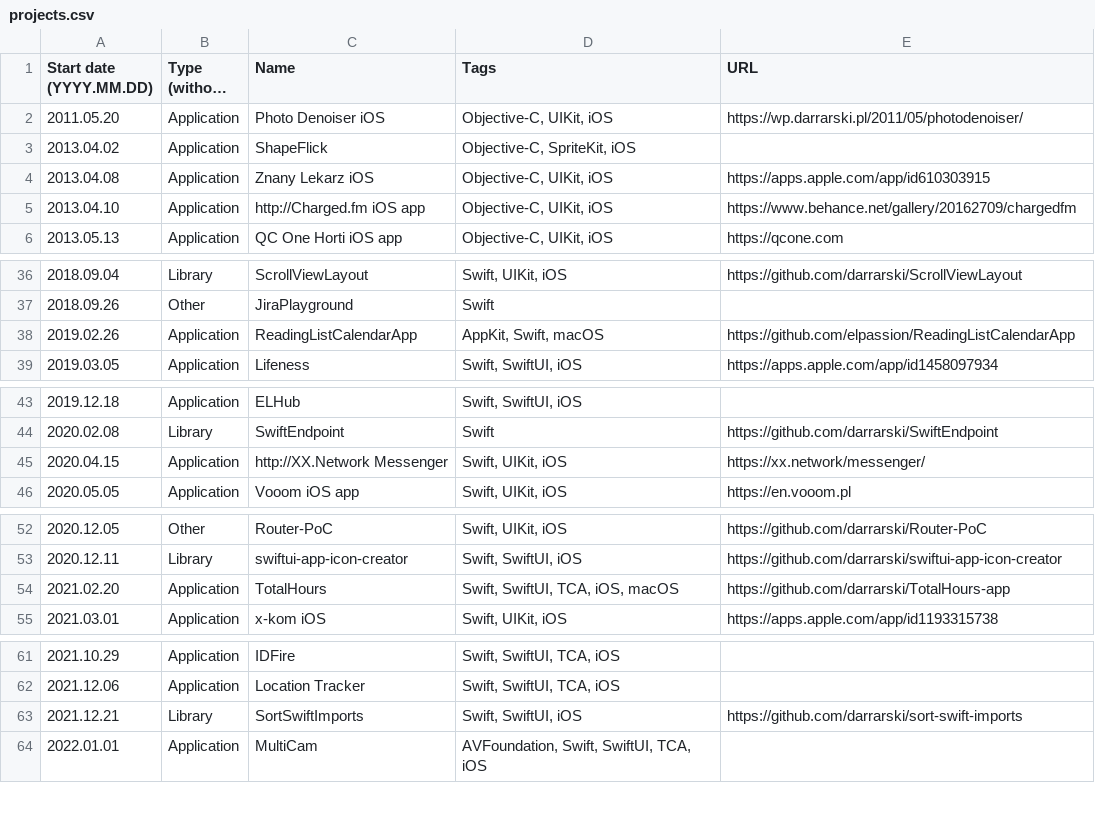
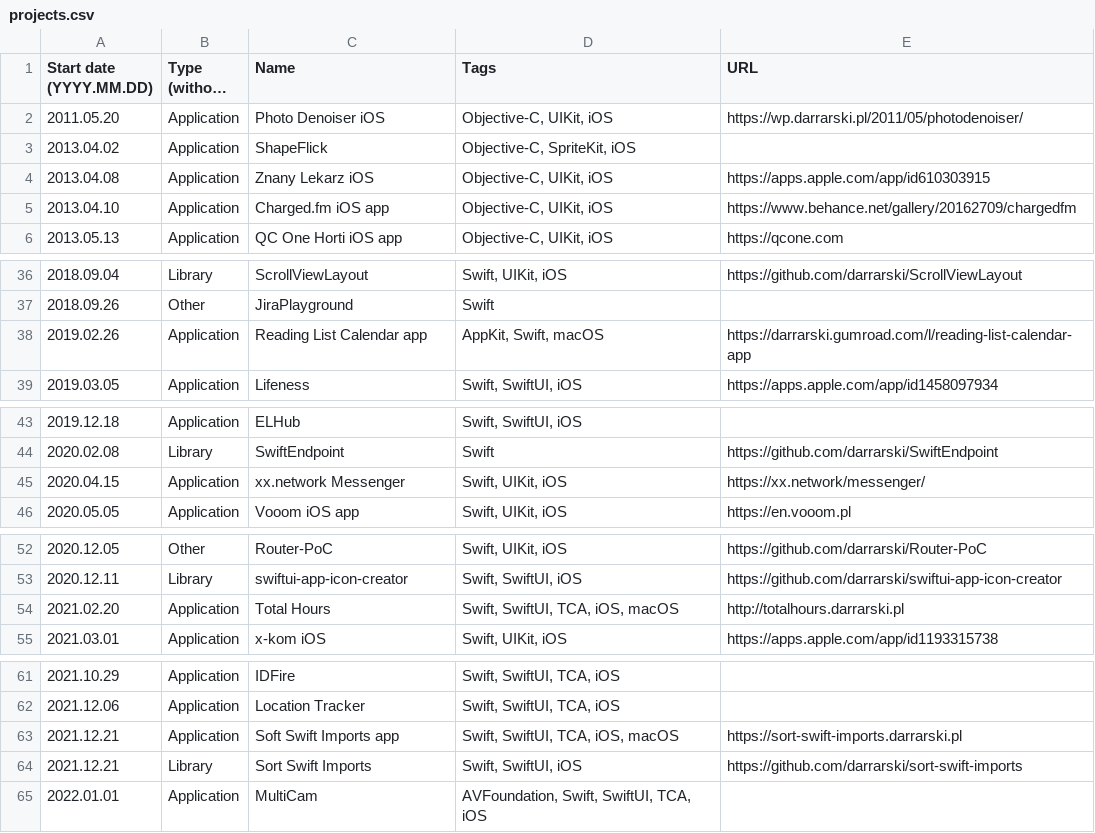
Before and after one commit to darrarski/darrarski-app, a CSV file: web/projects.csv, drawn as a sheet; only a part is shown, gaps mark what is left out; long unchanged cells end in …; the diff covers the shown part only.

Commit message:
Update projects data

```diff
--- a/web/projects.csv
+++ b/web/projects.csv
@@ -4,3 +4,3 @@
 2013.04.08,Application,Znany Lekarz iOS,"Objective-C, UIKit, iOS",https://apps.apple.com/app/id610303915
-2013.04.10,Application,http://Charged.fm iOS app,"Objective-C, UIKit, iOS",https://www.behance.net/gallery/20162709/chargedfm
+2013.04.10,Application,Charged.fm iOS app,"Objective-C, UIKit, iOS",https://www.behance.net/gallery/20162709/chargedfm
 2013.05.13,Application,QC One Horti iOS app,"Objective-C, UIKit, iOS",https://qcone.com
@@ -37,3 +37,3 @@
 2018.09.26,Other,JiraPlayground,Swift,
-2019.02.26,Application,ReadingListCalendarApp,"AppKit, Swift, macOS",https://github.com/elpassion/ReadingListCalendarApp
+2019.02.26,Application,Reading List Calendar app,"AppKit, Swift, macOS",https://darrarski.gumroad.com/l/reading-list-calendar-app
 2019.03.05,Application,Lifeness,"Swift, SwiftUI, iOS",https://apps.apple.com/app/id1458097934
@@ -44,3 +44,3 @@
 2020.02.08,Library,SwiftEndpoint,Swift,https://github.com/darrarski/SwiftEndpoint
-2020.04.15,Application,http://XX.Network Messenger,"Swift, UIKit, iOS",https://xx.network/messenger/
+2020.04.15,Application,xx.network Messenger,"Swift, UIKit, iOS",https://xx.network/messenger/
 2020.05.05,Application,Vooom iOS app,"Swift, UIKit, iOS",https://en.vooom.pl
@@ -53,3 +53,3 @@
 2020.12.11,Library,swiftui-app-icon-creator,"Swift, SwiftUI, iOS",https://github.com/darrarski/swiftui-app-icon-creator
-2021.02.20,Application,TotalHours,"Swift, SwiftUI, TCA, iOS, macOS",https://github.com/darrarski/TotalHours-app
+2021.02.20,Application,Total Hours,"Swift, SwiftUI, TCA, iOS, macOS",http://totalhours.darrarski.pl
 2021.03.01,Application,x-kom iOS,"Swift, UIKit, iOS",https://apps.apple.com/app/id1193315738
@@ -62,3 +62,4 @@
 2021.12.06,Application,Location Tracker,"Swift, SwiftUI, TCA, iOS",
-2021.12.21,Library,SortSwiftImports,"Swift, SwiftUI, iOS",https://github.com/darrarski/sort-swift-imports
+2021.12.21,Application,Soft Swift Imports app,"Swift, SwiftUI, TCA, iOS, macOS",https://sort-swift-imports.darrarski.pl
+2021.12.21,Library,Sort Swift Imports,"Swift, SwiftUI, iOS",https://github.com/darrarski/sort-swift-imports
 2022.01.01,Application,MultiCam,"AVFoundation, Swift, SwiftUI, TCA, iOS",
```
Also changed, not shown: 1 edited cell elsewhere in this file, 2 other files.
